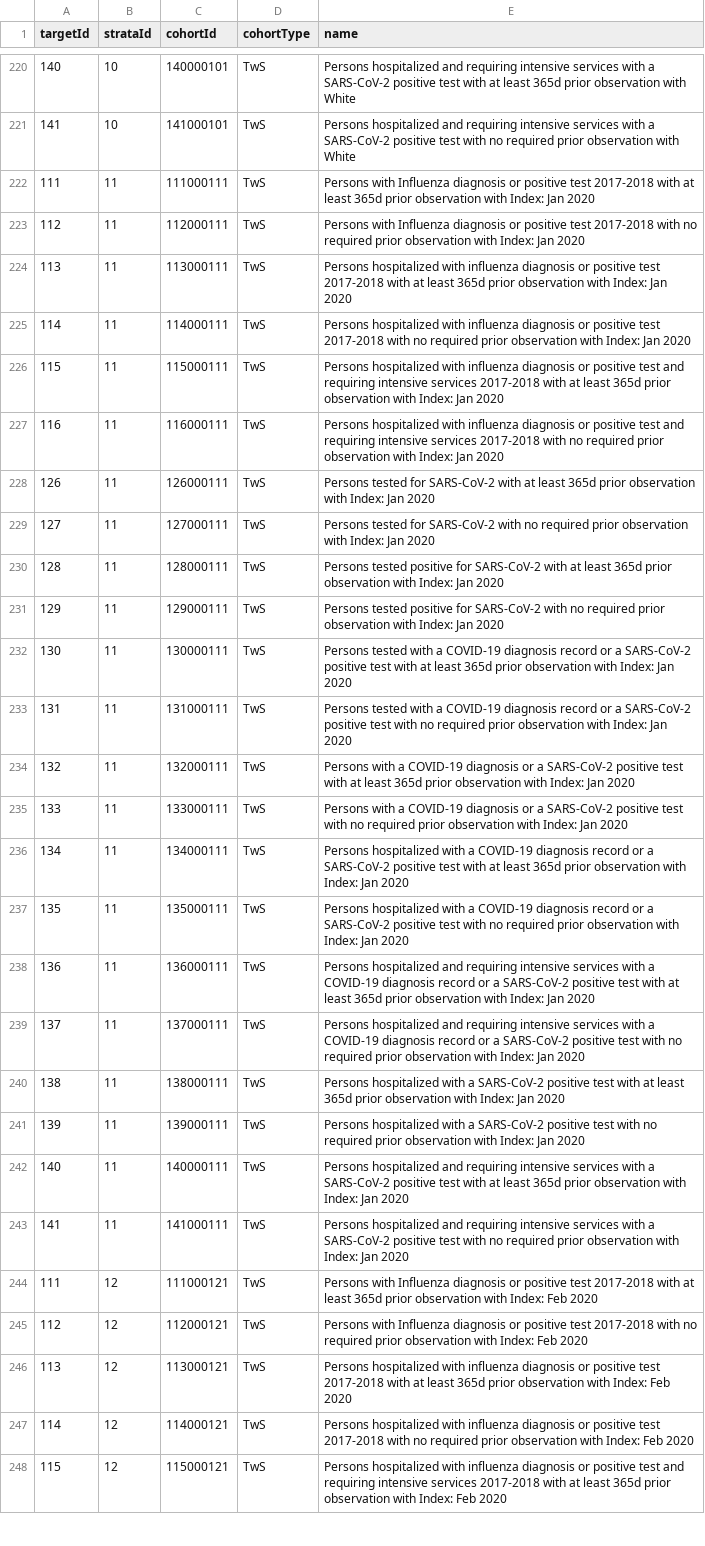
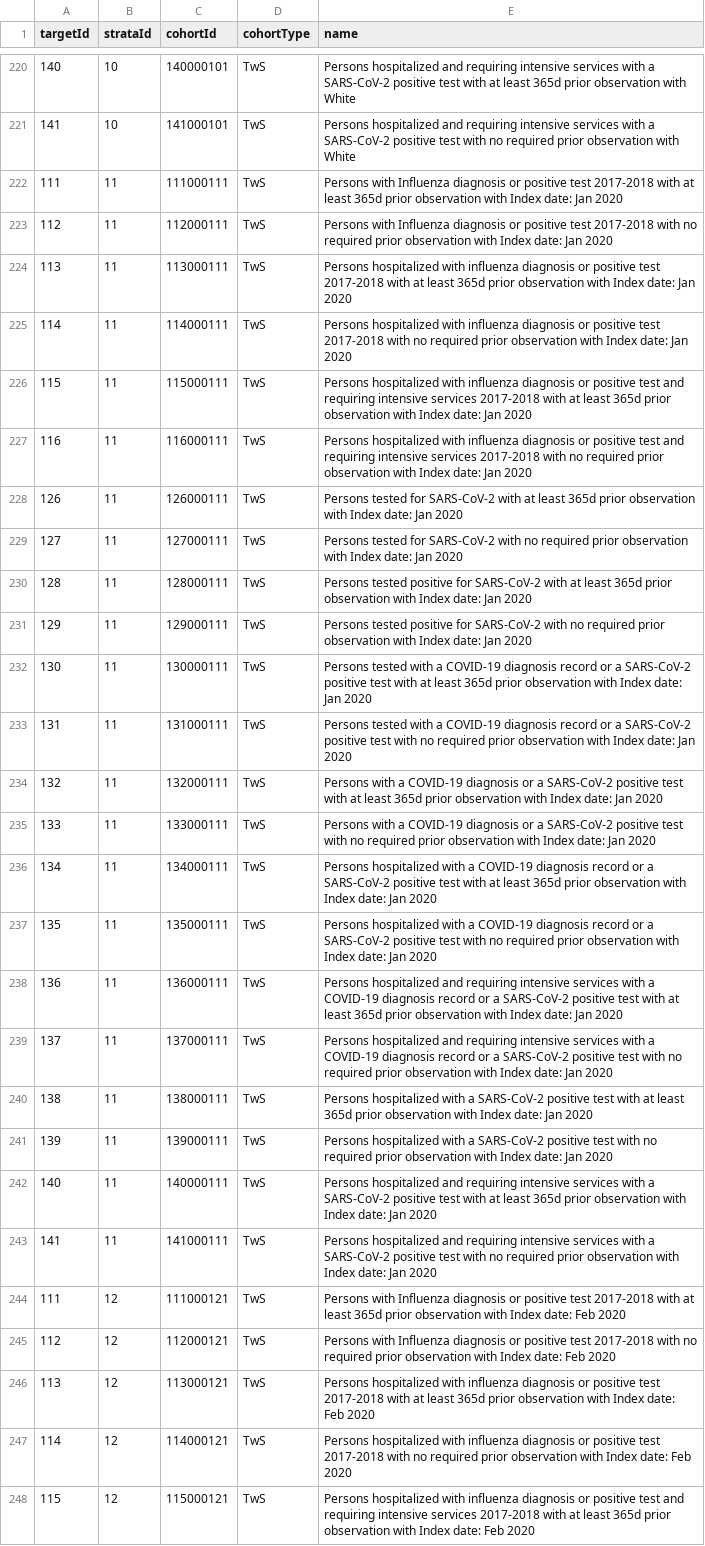
Before and after one commit to ohdsi-studies/Covid19CharacterizationCharybdis, a CSV file: inst/settings/targetStrataXref.csv, drawn as a sheet; only a part is shown, gaps mark what is left out; the diff covers the shown part only; the diff names each change by its address in the sheet, - before the commit and + after, or states it on an @@ line.

Commit message:
Fix bug in index date strata

```diff
--- a/inst/settings/targetStrataXref.csv
+++ b/inst/settings/targetStrataXref.csv
-E222 (name): …observation with Index: Jan 2020
+E222 (name): …observation with Index date: Jan 2020
-E223 (name): …observation with Index: Jan 2020
+E223 (name): …observation with Index date: Jan 2020
-E224 (name): …observation with Index: Jan 2020
+E224 (name): …observation with Index date: Jan 2020
-E225 (name): …observation with Index: Jan 2020
+E225 (name): …observation with Index date: Jan 2020
-E226 (name): …observation with Index: Jan 2020
+E226 (name): …observation with Index date: Jan 2020
-E227 (name): …observation with Index: Jan 2020
+E227 (name): …observation with Index date: Jan 2020
-E228 (name): …observation with Index: Jan 2020
+E228 (name): …observation with Index date: Jan 2020
-E229 (name): …observation with Index: Jan 2020
+E229 (name): …observation with Index date: Jan 2020
-E230 (name): …observation with Index: Jan 2020
+E230 (name): …observation with Index date: Jan 2020
-E231 (name): …observation with Index: Jan 2020
+E231 (name): …observation with Index date: Jan 2020
-E232 (name): …observation with Index: Jan 2020
+E232 (name): …observation with Index date: Jan 2020
-E233 (name): …observation with Index: Jan 2020
+E233 (name): …observation with Index date: Jan 2020
-E234 (name): …observation with Index: Jan 2020
+E234 (name): …observation with Index date: Jan 2020
-E235 (name): …observation with Index: Jan 2020
+E235 (name): …observation with Index date: Jan 2020
-E236 (name): …observation with Index: Jan 2020
+E236 (name): …observation with Index date: Jan 2020
-E237 (name): …observation with Index: Jan 2020
+E237 (name): …observation with Index date: Jan 2020
-E238 (name): …observation with Index: Jan 2020
+E238 (name): …observation with Index date: Jan 2020
-E239 (name): …observation with Index: Jan 2020
+E239 (name): …observation with Index date: Jan 2020
-E240 (name): …observation with Index: Jan 2020
+E240 (name): …observation with Index date: Jan 2020
-E241 (name): …observation with Index: Jan 2020
+E241 (name): …observation with Index date: Jan 2020
-E242 (name): …observation with Index: Jan 2020
+E242 (name): …observation with Index date: Jan 2020
-E243 (name): …observation with Index: Jan 2020
+E243 (name): …observation with Index date: Jan 2020
-E244 (name): …observation with Index: Feb 2020
+E244 (name): …observation with Index date: Feb 2020
-E245 (name): …observation with Index: Feb 2020
+E245 (name): …observation with Index date: Feb 2020
-E246 (name): …observation with Index: Feb 2020
+E246 (name): …observation with Index date: Feb 2020
-E247 (name): …observation with Index: Feb 2020
+E247 (name): …observation with Index date: Feb 2020
-E248 (name): …observation with Index: Feb 2020
+E248 (name): …observation with Index date: Feb 2020
```
Also changed, not shown: 105 edited cells elsewhere in this file, inst/settings/BulkStrata.csv.
